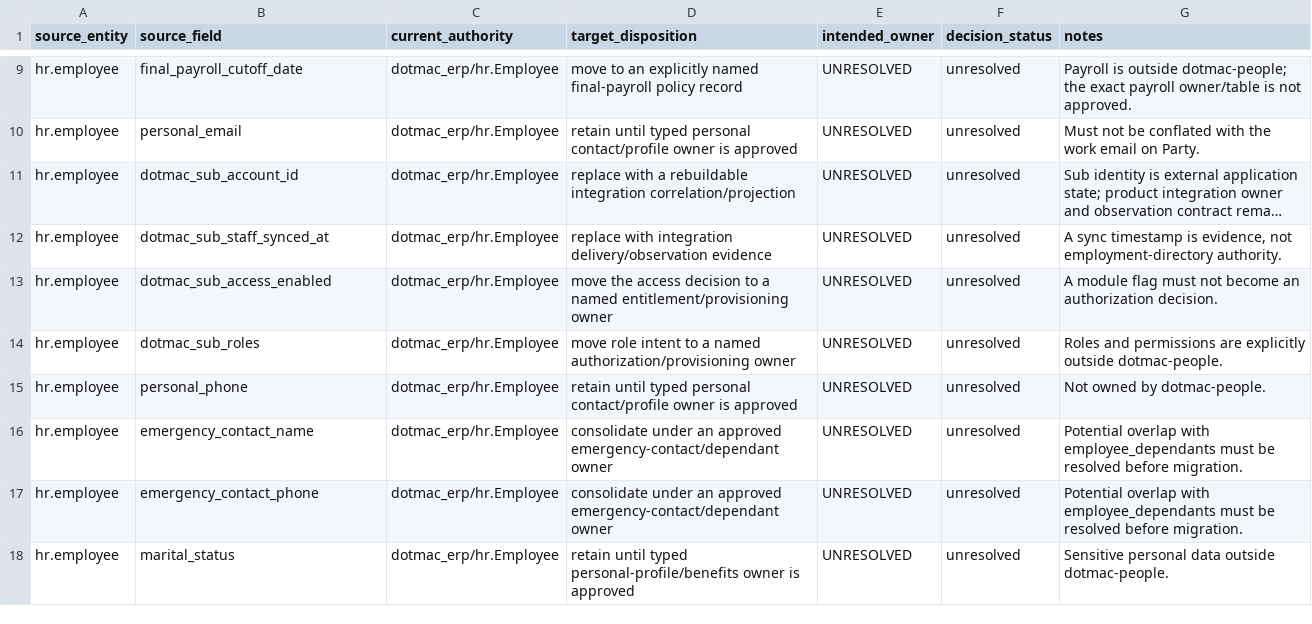
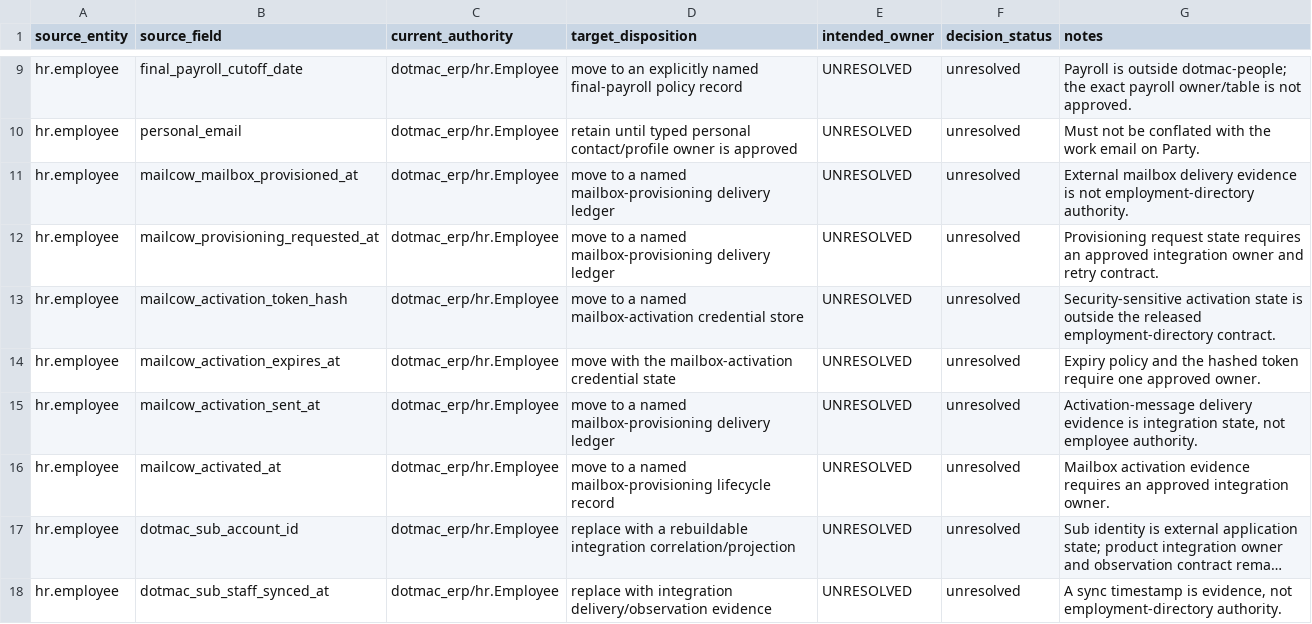
Before and after one commit to michaelayoade/dotmac_erp, a TSV file: docs/inventories/people-employee-field-ownership.tsv, drawn as a sheet; only a part is shown, gaps mark what is left out; the shorter side is filled out with more unchanged rows; long unchanged cells end in …; the diff names each change by its address in the sheet, - before the commit and + after, or states it on an @@ line.

Commit message:
fix: reconcile consolidated release gates

```diff
--- a/docs/inventories/people-employee-field-ownership.tsv
+++ b/docs/inventories/people-employee-field-ownership.tsv
+row 11: hr.employee | mailcow_mailbox_provisioned_at | dotmac_erp/hr.Employee | move to a named mailbox-provisioning delivery ledger | UNRESOLVED | unresolved | External mailbox delivery evidence is not employment-directory authority.
+row 12: hr.employee | mailcow_provisioning_requested_at | dotmac_erp/hr.Employee | move to a named mailbox-provisioning delivery ledger | UNRESOLVED | unresolved | Provisioning request state requires an approved integration owner and retry contract.
+row 13: hr.employee | mailcow_activation_token_hash | dotmac_erp/hr.Employee | move to a named mailbox-activation credential store | UNRESOLVED | unresolved | Security-sensitive activation state is outside the released employment-directory contract.
+row 14: hr.employee | mailcow_activation_expires_at | dotmac_erp/hr.Employee | move with the mailbox-activation credential state | UNRESOLVED | unresolved | Expiry policy and the hashed token require one approved owner.
+row 15: hr.employee | mailcow_activation_sent_at | dotmac_erp/hr.Employee | move to a named mailbox-provisioning delivery ledger | UNRESOLVED | unresolved | Activation-message delivery evidence is integration state, not employee authority.
+row 16: hr.employee | mailcow_activated_at | dotmac_erp/hr.Employee | move to a named mailbox-provisioning lifecycle record | UNRESOLVED | unresolved | Mailbox activation evidence requires an approved integration owner.
```
Also changed, not shown: docs/inventories/people-dependent-references.tsv, 6 other files.
